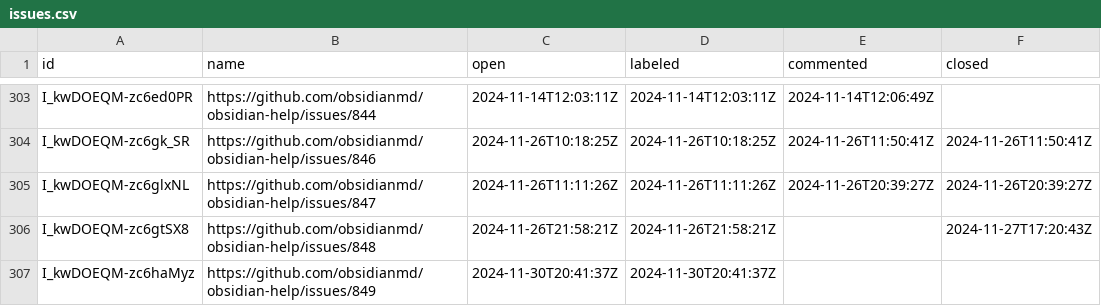
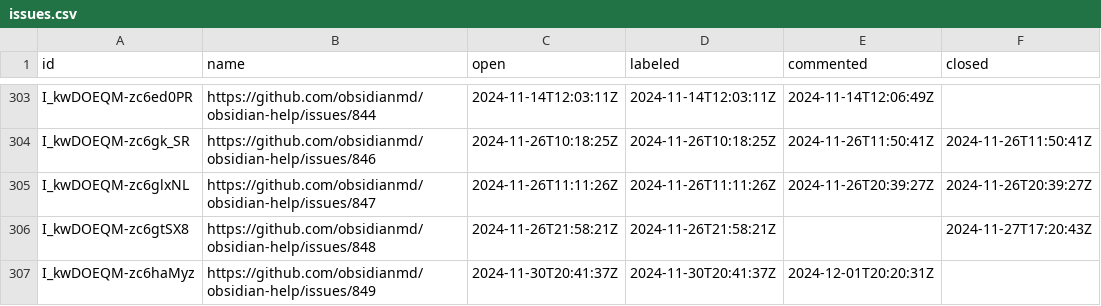
Before and after one commit to joethei/oselvar-metrics, a CSV file: data/obsidianmd/obsidian-help/issues.csv, drawn as a sheet; only a part is shown, gaps mark what is left out.

```diff
--- a/data/obsidianmd/obsidian-help/issues.csv
+++ b/data/obsidianmd/obsidian-help/issues.csv
@@ -306,2 +306,2 @@ I_kwDOEQM-zc6glxNL,https://github.com/obsidianmd/obsidian-help/issues/847,2024-1
 I_kwDOEQM-zc6gtSX8,https://github.com/obsidianmd/obsidian-help/issues/848,2024-11-26T21:58:21Z,2024-11-26T21:58:21Z,,2024-11-27T17:20:43Z
-I_kwDOEQM-zc6haMyz,https://github.com/obsidianmd/obsidian-help/issues/849,2024-11-30T20:41:37Z,2024-11-30T20:41:37Z,,
+I_kwDOEQM-zc6haMyz,https://github.com/obsidianmd/obsidian-help/issues/849,2024-11-30T20:41:37Z,2024-11-30T20:41:37Z,2024-12-01T20:20:31Z,
```
Also changed, not shown: data/obsidianmd/obsidian-clipper/issues.csv, data/obsidianmd/obsidian-releases/pullRequests.csv.
